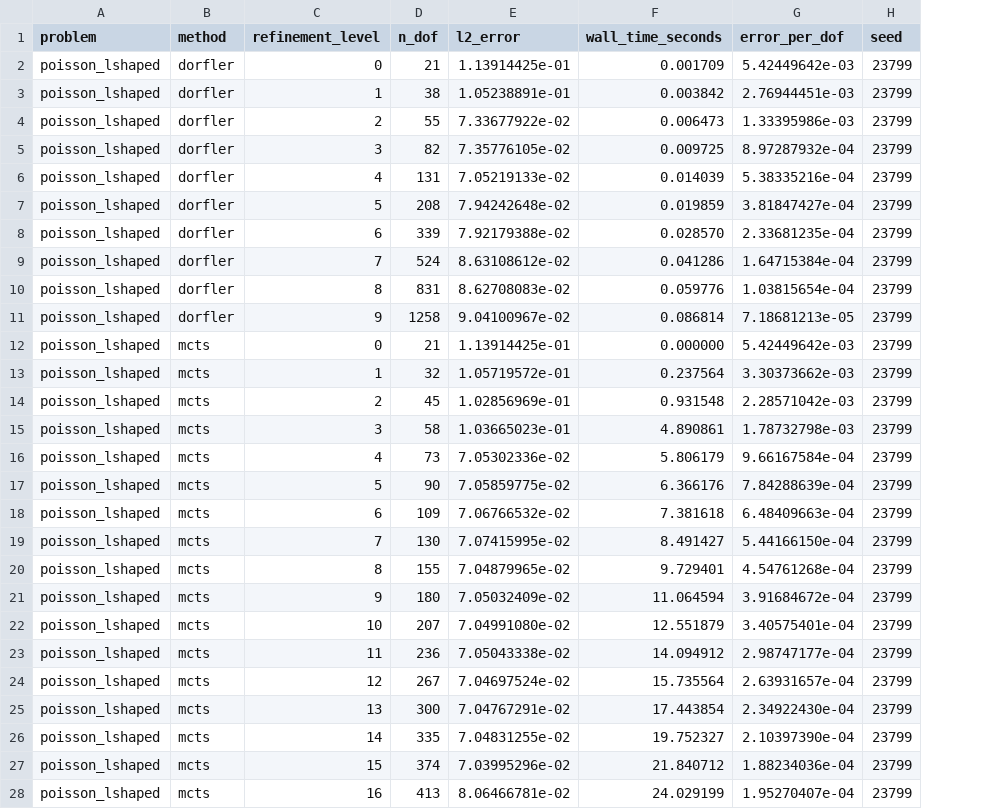
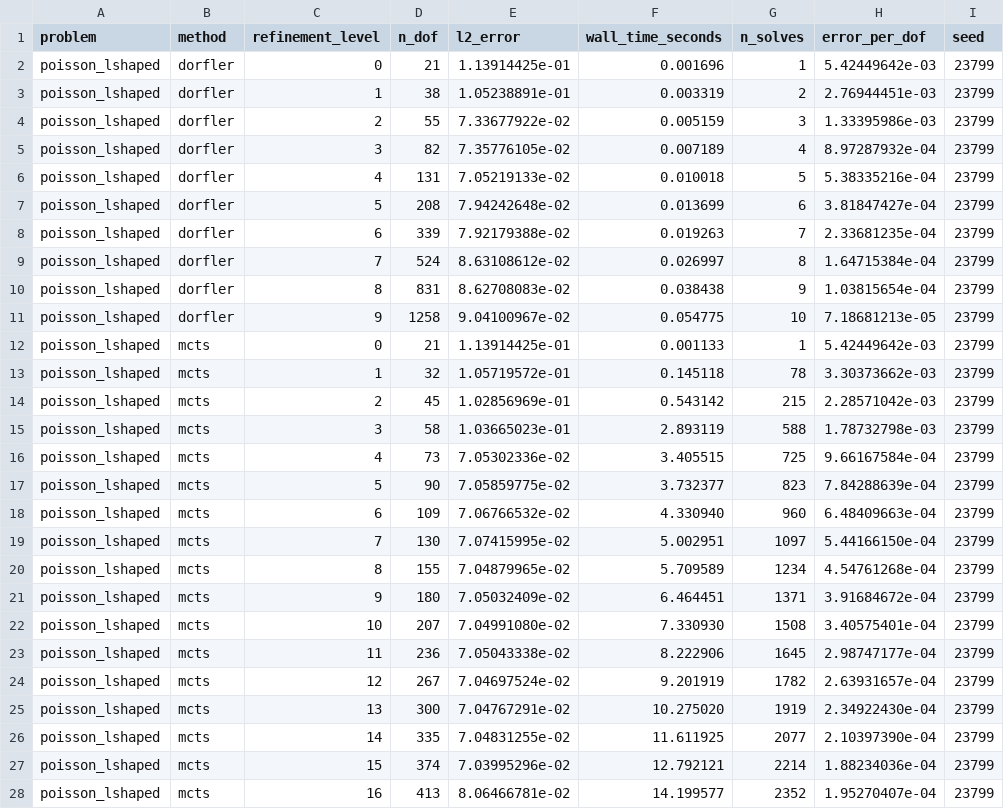
Before and after one commit to ianshank/AlphaGalerkin, a CSV file: results/lshape_mcts_vs_dorfler.csv, drawn as a sheet; only a part is shown; the diff covers the shown part only; the diff names each change by its address in the sheet, - before the commit and + after, or states it on an @@ line.

```diff
--- a/results/lshape_mcts_vs_dorfler.csv
+++ b/results/lshape_mcts_vs_dorfler.csv
+column G (n_solves), rows 2-28: 1 | 2 | 3 | 4 | 5 | 6 | 7 | 8 | 9 | 10 | 1 | 78 | 215 | 588 | 725 | 823 | 960 | 1097 | 1234 | 1371 | 1508 | 1645 | 1782 | 1919 | 2077 | 2214 | 2352
-F2 (wall_time_seconds): 0.001709
+F2 (wall_time_seconds): 0.001696
-F3 (wall_time_seconds): 0.003842
+F3 (wall_time_seconds): 0.003319
-F4 (wall_time_seconds): 0.006473
+F4 (wall_time_seconds): 0.005159
-F5 (wall_time_seconds): 0.009725
+F5 (wall_time_seconds): 0.007189
-F6 (wall_time_seconds): 0.014039
+F6 (wall_time_seconds): 0.010018
-F7 (wall_time_seconds): 0.019859
+F7 (wall_time_seconds): 0.013699
-F8 (wall_time_seconds): 0.028570
+F8 (wall_time_seconds): 0.019263
-F9 (wall_time_seconds): 0.041286
+F9 (wall_time_seconds): 0.026997
-F10 (wall_time_seconds): 0.059776
+F10 (wall_time_seconds): 0.038438
-F11 (wall_time_seconds): 0.086814
+F11 (wall_time_seconds): 0.054775
-F12 (wall_time_seconds): 0.000000
+F12 (wall_time_seconds): 0.001133
-F13 (wall_time_seconds): 0.237564
+F13 (wall_time_seconds): 0.145118
-F14 (wall_time_seconds): 0.931548
+F14 (wall_time_seconds): 0.543142
-F15 (wall_time_seconds): 4.890861
+F15 (wall_time_seconds): 2.893119
-F16 (wall_time_seconds): 5.806179
+F16 (wall_time_seconds): 3.405515
-F17 (wall_time_seconds): 6.366176
+F17 (wall_time_seconds): 3.732377
-F18 (wall_time_seconds): 7.381618
+F18 (wall_time_seconds): 4.330940
-F19 (wall_time_seconds): 8.491427
+F19 (wall_time_seconds): 5.002951
-F20 (wall_time_seconds): 9.729401
+F20 (wall_time_seconds): 5.709589
-F21 (wall_time_seconds): 11.064594
+F21 (wall_time_seconds): 6.464451
-F22 (wall_time_seconds): 12.551879
+F22 (wall_time_seconds): 7.330930
-F23 (wall_time_seconds): 14.094912
+F23 (wall_time_seconds): 8.222906
-F24 (wall_time_seconds): 15.735564
+F24 (wall_time_seconds): 9.201919
-F25 (wall_time_seconds): 17.443854
+F25 (wall_time_seconds): 10.275020
-F26 (wall_time_seconds): 19.752327
+F26 (wall_time_seconds): 11.611925
-F27 (wall_time_seconds): 21.840712
+F27 (wall_time_seconds): 12.792121
-F28 (wall_time_seconds): 24.029199
+F28 (wall_time_seconds): 14.199577
```
Also changed, not shown: 15 edited cells elsewhere in this file, 4 other files.
